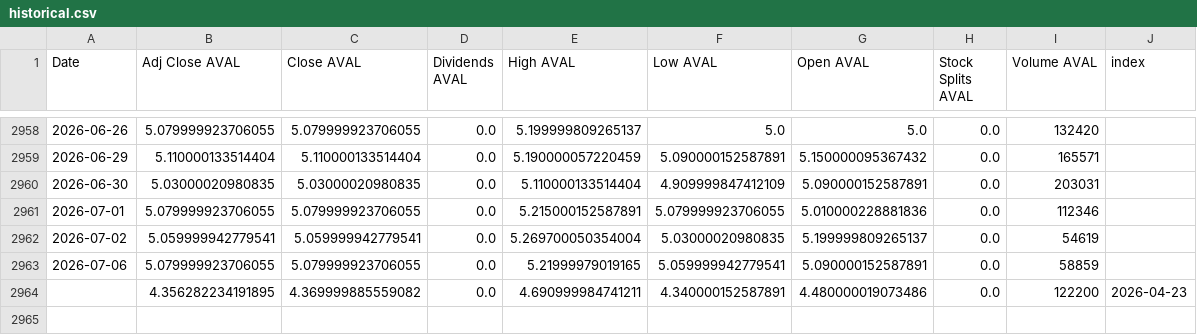
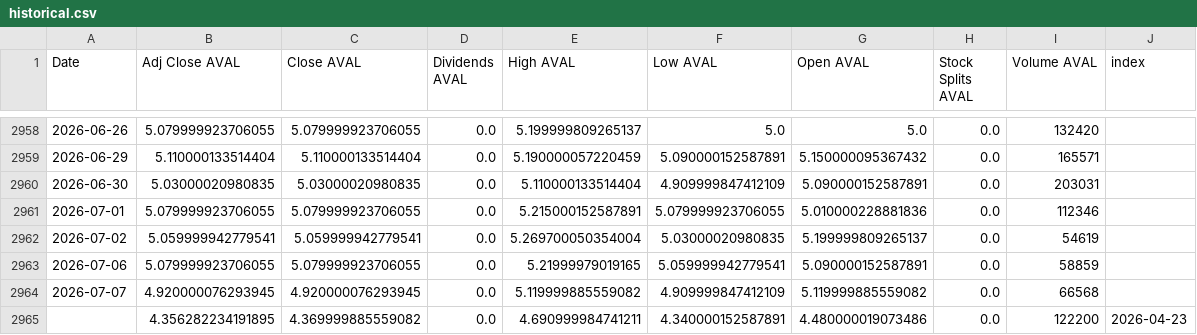
Before and after one commit to paezdev/proyecto_integrado_v_colcap-tracker, a CSV file: src/static/data/historical.csv, drawn as a sheet; only a part is shown, gaps mark what is left out.

```diff
--- a/src/static/data/historical.csv
+++ b/src/static/data/historical.csv
@@ -2963,2 +2963,3 @@ Date,Adj Close AVAL,Close AVAL,Dividends AVAL,High AVAL,Low AVAL,Open AVAL,Stock
 2026-07-06,5.079999923706055,5.079999923706055,0.0,5.21999979019165,5.059999942779541,5.090000152587891,0.0,58859,
+2026-07-07,4.920000076293945,4.920000076293945,0.0,5.119999885559082,4.909999847412109,5.119999885559082,0.0,66568,
 ,4.356282234191895,4.369999885559082,0.0,4.690999984741211,4.340000152587891,4.480000019073486,0.0,122200,2026-04-23
```
Also changed, not shown: 2 other files.
